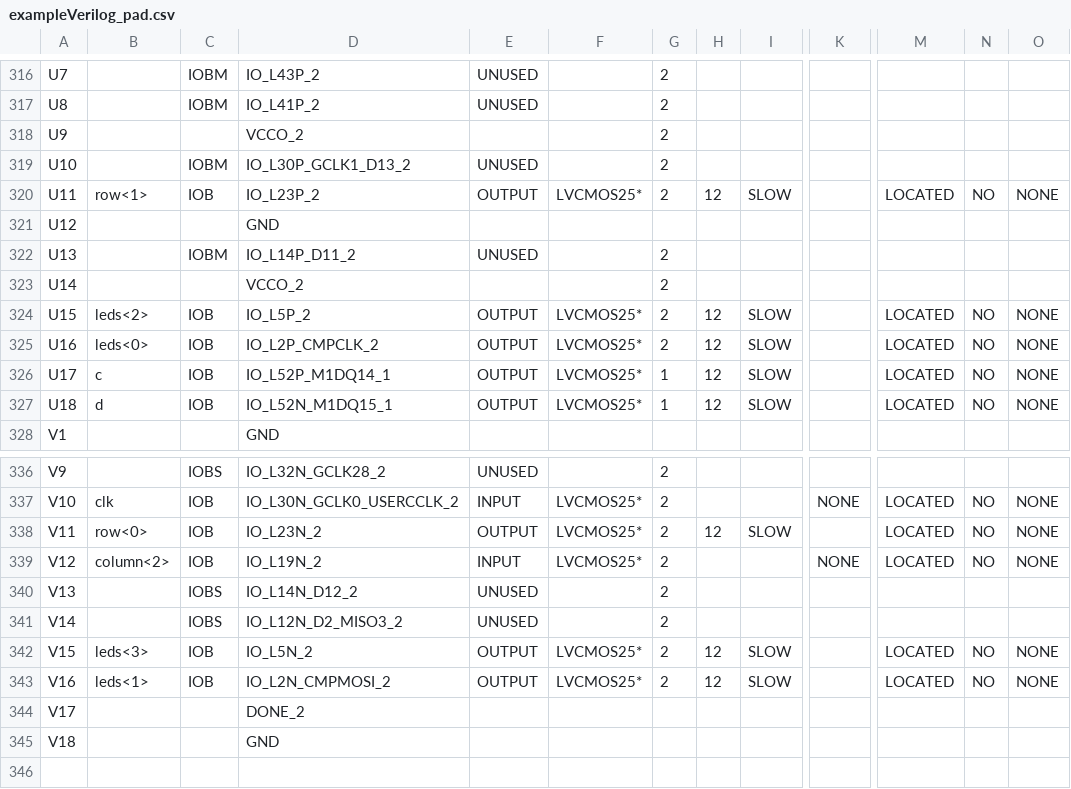
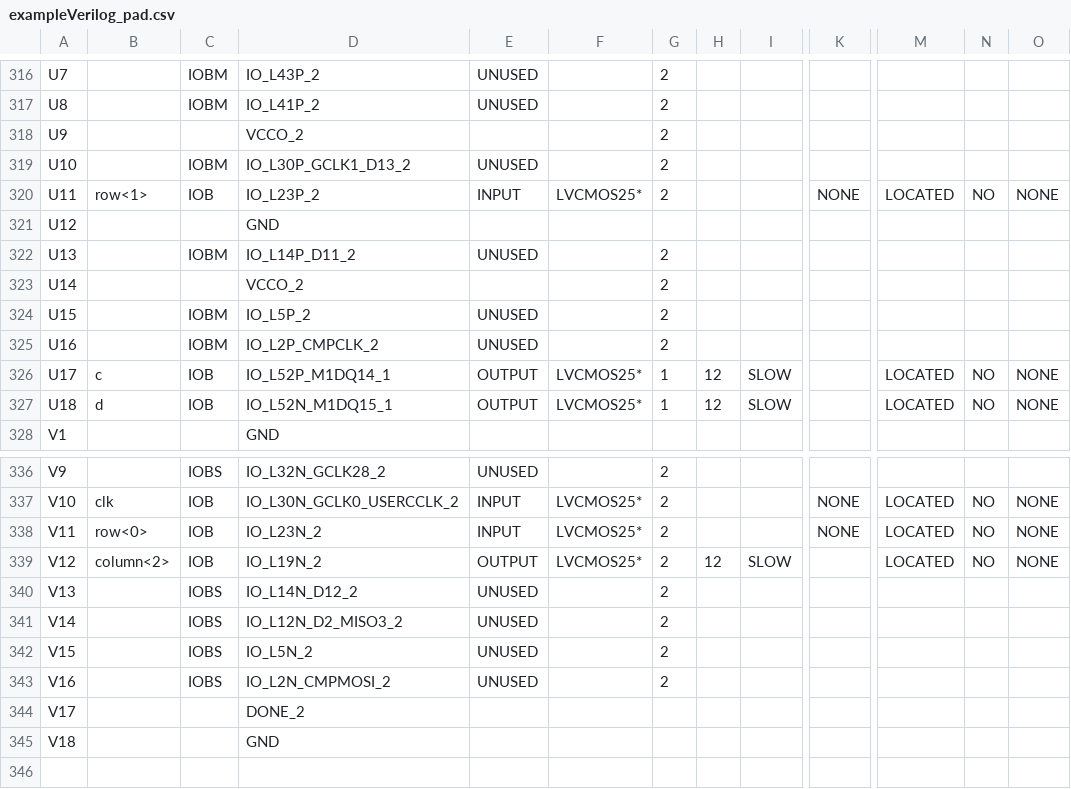
Before and after one commit to nahallacman/CST345, a CSV file: Lab04/Lab04/exampleVerilog_pad.csv, drawn as a sheet; only a part is shown, gaps mark what is left out; the diff covers the shown part only; the diff names each change by its address in the sheet, - before the commit and + after, or states it on an @@ line.

```diff
--- a/Lab04/Lab04/exampleVerilog_pad.csv
+++ b/Lab04/Lab04/exampleVerilog_pad.csv
-E320: OUTPUT
+E320: INPUT
-H320: 12
+H320: (empty)
-I320: SLOW
+I320: (empty)
-K320: (empty)
+K320: NONE
-B324: leds<2>
+B324: (empty)
-C324:C325: IOB
+C324:C325: IOBM
-E324:E325: OUTPUT
+E324:E325: UNUSED
-F324:F325: LVCMOS25*
+F324:F325: (empty)
-H324:H325: 12
+H324:H325: (empty)
-I324:I325: SLOW
+I324:I325: (empty)
-M324:M325: LOCATED
+M324:M325: (empty)
-N324:N325: NO
+N324:N325: (empty)
-O324:O325: NONE
+O324:O325: (empty)
-B325: leds<0>
+B325: (empty)
-E338: OUTPUT
+E338: INPUT
-H338: 12
+H338: (empty)
-I338: SLOW
+I338: (empty)
-K338: (empty)
+K338: NONE
-E339: INPUT
+E339: OUTPUT
-H339: (empty)
+H339: 12
-I339: (empty)
+I339: SLOW
-K339: NONE
+K339: (empty)
-B342: leds<3>
+B342: (empty)
-C342:C343: IOB
+C342:C343: IOBS
-E342:E343: OUTPUT
+E342:E343: UNUSED
-F342:F343: LVCMOS25*
+F342:F343: (empty)
-H342:H343: 12
+H342:H343: (empty)
-I342:I343: SLOW
+I342:I343: (empty)
-M342:M343: LOCATED
+M342:M343: (empty)
-N342:N343: NO
+N342:N343: (empty)
-O342:O343: NONE
+O342:O343: (empty)
-B343: leds<1>
+B343: (empty)
```
Also changed, not shown: 57 edited cells elsewhere in this file, 53 other files.
